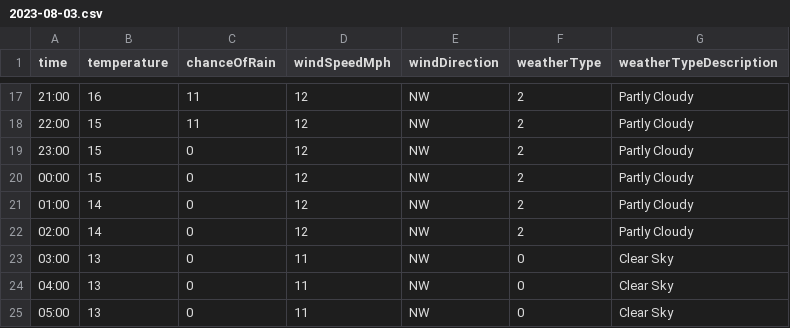
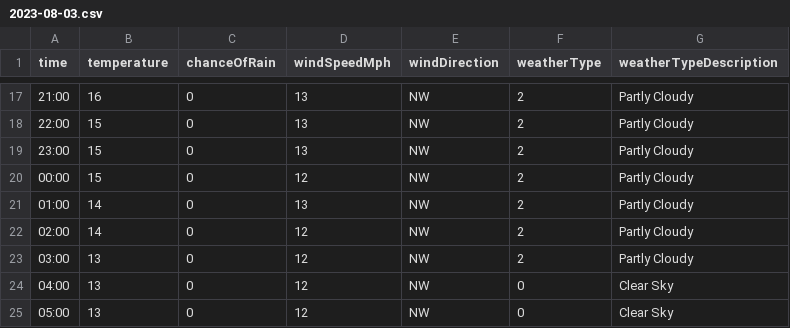
Before and after one commit to djcarter85/studland, a CSV file: _data/weather/2023-08-03.csv, drawn as a sheet; only a part is shown, gaps mark what is left out; the diff covers the shown part only.

```diff
--- a/_data/weather/2023-08-03.csv
+++ b/_data/weather/2023-08-03.csv
@@ -17,9 +17,9 @@ time,temperature,chanceOfRain,windSpeedMph,windDirection,weatherType,weatherType
-21:00,16,11,12,NW,2,Partly Cloudy
-22:00,15,11,12,NW,2,Partly Cloudy
-23:00,15,0,12,NW,2,Partly Cloudy
+21:00,16,0,13,NW,2,Partly Cloudy
+22:00,15,0,13,NW,2,Partly Cloudy
+23:00,15,0,13,NW,2,Partly Cloudy
 00:00,15,0,12,NW,2,Partly Cloudy
-01:00,14,0,12,NW,2,Partly Cloudy
+01:00,14,0,13,NW,2,Partly Cloudy
 02:00,14,0,12,NW,2,Partly Cloudy
-03:00,13,0,11,NW,0,Clear Sky
-04:00,13,0,11,NW,0,Clear Sky
-05:00,13,0,11,NW,0,Clear Sky
+03:00,13,0,12,NW,2,Partly Cloudy
+04:00,13,0,12,NW,0,Clear Sky
+05:00,13,0,12,NW,0,Clear Sky
```
Also changed, not shown: 46 edited cells elsewhere in this file.
